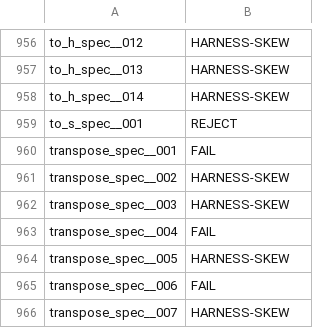
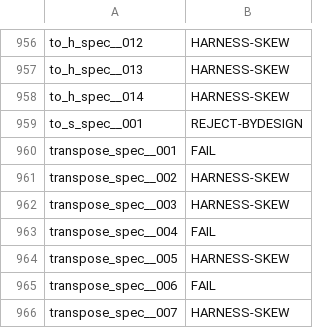
Before and after one commit to yuskesh/spinel, a TSV file: tools/rubyspec/expectations/core-array.tsv, drawn as a sheet; only a part is shown, gaps mark what is left out; the diff covers the shown part only.

```diff
--- a/tools/rubyspec/expectations/core-array.tsv
+++ b/tools/rubyspec/expectations/core-array.tsv
@@ -958,3 +958,3 @@ to_h_spec__013	HARNESS-SKEW
 to_h_spec__014	HARNESS-SKEW
-to_s_spec__001	REJECT
+to_s_spec__001	REJECT-BYDESIGN
 transpose_spec__001	FAIL
```
Also changed, not shown: 15 edited cells elsewhere in this file, 7 other files.
